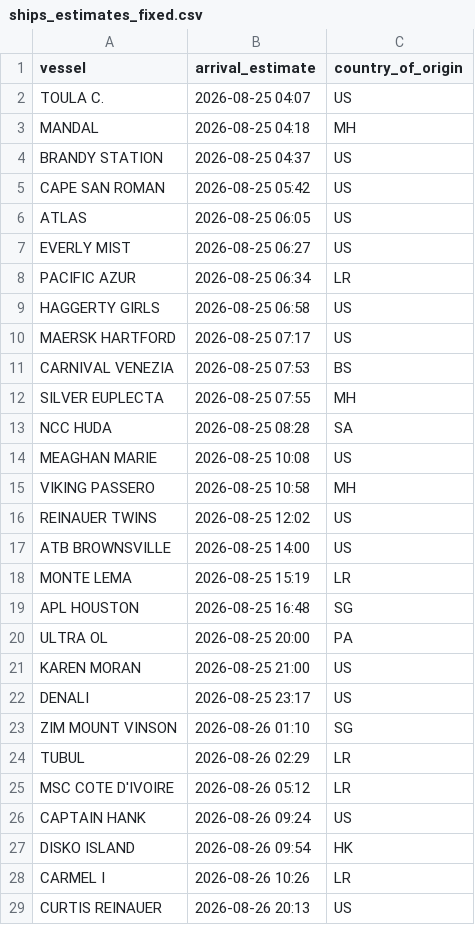
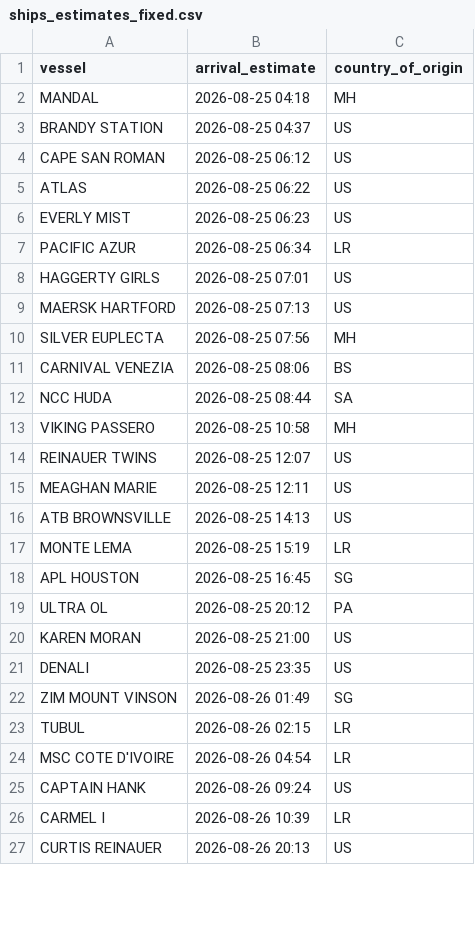
Before and after one commit to natalierjonas/FOC_NYC, a CSV file: ships_estimates_fixed.csv, drawn as a sheet; only a part is shown; the diff covers the shown part only.

```diff
--- a/ships_estimates_fixed.csv
+++ b/ships_estimates_fixed.csv
@@ -1,29 +1,27 @@
 vessel,arrival_estimate,country_of_origin
-TOULA C.,2026-08-25 04:07,US
 MANDAL,2026-08-25 04:18,MH
 BRANDY STATION,2026-08-25 04:37,US
-CAPE SAN ROMAN,2026-08-25 05:42,US
-ATLAS,2026-08-25 06:05,US
-EVERLY MIST,2026-08-25 06:27,US
+CAPE SAN ROMAN,2026-08-25 06:12,US
+ATLAS,2026-08-25 06:22,US
+EVERLY MIST,2026-08-25 06:23,US
 PACIFIC AZUR,2026-08-25 06:34,LR
-HAGGERTY GIRLS,2026-08-25 06:58,US
-MAERSK HARTFORD,2026-08-25 07:17,US
-CARNIVAL VENEZIA,2026-08-25 07:53,BS
-SILVER EUPLECTA,2026-08-25 07:55,MH
-NCC HUDA,2026-08-25 08:28,SA
-MEAGHAN MARIE,2026-08-25 10:08,US
+HAGGERTY GIRLS,2026-08-25 07:01,US
+MAERSK HARTFORD,2026-08-25 07:13,US
+SILVER EUPLECTA,2026-08-25 07:56,MH
+CARNIVAL VENEZIA,2026-08-25 08:06,BS
+NCC HUDA,2026-08-25 08:44,SA
 VIKING PASSERO,2026-08-25 10:58,MH
-REINAUER TWINS,2026-08-25 12:02,US
-ATB BROWNSVILLE,2026-08-25 14:00,US
+REINAUER TWINS,2026-08-25 12:07,US
+MEAGHAN MARIE,2026-08-25 12:11,US
+ATB BROWNSVILLE,2026-08-25 14:13,US
 MONTE LEMA,2026-08-25 15:19,LR
-APL HOUSTON,2026-08-25 16:48,SG
-ULTRA OL,2026-08-25 20:00,PA
+APL HOUSTON,2026-08-25 16:45,SG
+ULTRA OL,2026-08-25 20:12,PA
 KAREN MORAN,2026-08-25 21:00,US
-DENALI,2026-08-25 23:17,US
-ZIM MOUNT VINSON,2026-08-26 01:10,SG
-TUBUL,2026-08-26 02:29,LR
-MSC COTE D'IVOIRE,2026-08-26 05:12,LR
+DENALI,2026-08-25 23:35,US
+ZIM MOUNT VINSON,2026-08-26 01:49,SG
+TUBUL,2026-08-26 02:15,LR
+MSC COTE D'IVOIRE,2026-08-26 04:54,LR
 CAPTAIN HANK,2026-08-26 09:24,US
-DISKO ISLAND,2026-08-26 09:54,HK
-CARMEL I,2026-08-26 10:26,LR
+CARMEL I,2026-08-26 10:39,LR
 CURTIS REINAUER,2026-08-26 20:13,US
```
Also changed, not shown: 5 added rows, 4 removed rows and 29 edited cells elsewhere in this file, filtered_ships.csv.
